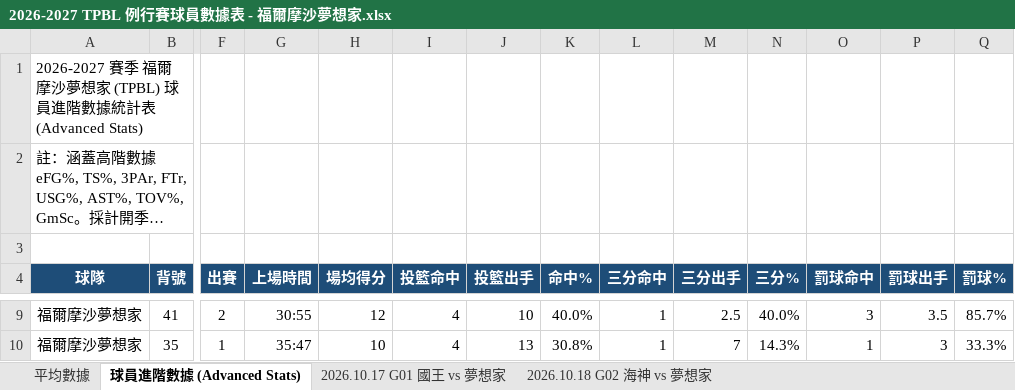
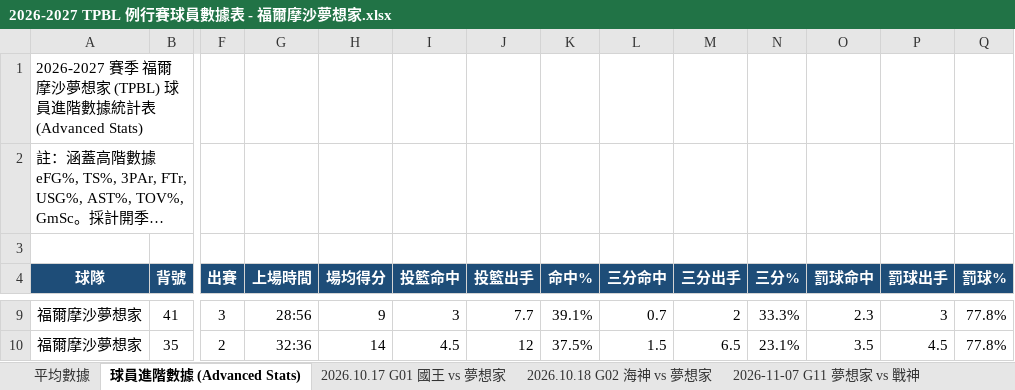
Before and after one commit to frankoilking1980-lgtm/tpbl-advstat-platform, an Excel workbook: backend/data/season2026/2026-2027 TPBL 例行賽球員數據表 - 福爾摩沙夢想家.xlsx, sheet 球員進階數據 (Advanced Stats), drawn as a sheet; only a part is shown, gaps mark what is left out; long unchanged cells end in …; values as stored, in another font and other column widths than the file's, no borders; the diff covers the shown part only; the diff names each change by its address in the sheet, - before the commit and + after, or states it on an @@ line.

```diff
--- a/backend/data/season2026/2026-2027 TPBL 例行賽球員數據表 - 福爾摩沙夢想家.xlsx (sheet 球員進階數據 (Advanced Stats))
+++ b/backend/data/season2026/2026-2027 TPBL 例行賽球員數據表 - 福爾摩沙夢想家.xlsx (sheet 球員進階數據 (Advanced Stats))
+sheet tab: 2026-11-07 G11 夢想家 vs 戰神
-F9 (出賽): 2
+F9 (出賽): 3
-G9 (上場時間): 30:55
+G9 (上場時間): 28:56
-H9 (場均得分): 12
+H9 (場均得分): 9
-I9 (投籃命中): 4
+I9 (投籃命中): 3
-J9 (投籃出手): 10
+J9 (投籃出手): 7.7
-K9 (命中%): 40.0%
+K9 (命中%): 39.1%
-L9 (三分命中): 1
+L9 (三分命中): 0.7
-M9 (三分出手): 2.5
+M9 (三分出手): 2
-N9 (三分%): 40.0%
+N9 (三分%): 33.3%
-O9 (罰球命中): 3
+O9 (罰球命中): 2.3
-P9 (罰球出手): 3.5
+P9 (罰球出手): 3
-Q9 (罰球%): 85.7%
+Q9 (罰球%): 77.8%
-F10 (出賽): 1
+F10 (出賽): 2
-G10 (上場時間): 35:47
+G10 (上場時間): 32:36
-H10 (場均得分): 10
+H10 (場均得分): 14
-I10 (投籃命中): 4
+I10 (投籃命中): 4.5
-J10 (投籃出手): 13
+J10 (投籃出手): 12
-K10 (命中%): 30.8%
+K10 (命中%): 37.5%
-L10 (三分命中): 1
+L10 (三分命中): 1.5
-M10 (三分出手): 7
+M10 (三分出手): 6.5
-N10 (三分%): 14.3%
+N10 (三分%): 23.1%
-O10 (罰球命中): 1
+O10 (罰球命中): 3.5
-P10 (罰球出手): 3
+P10 (罰球出手): 4.5
-Q10 (罰球%): 33.3%
+Q10 (罰球%): 77.8%
```
Also changed, not shown: 207 edited cells elsewhere in this sheet, sheet 平均數據, backend/data/season2026/2026-2027 TPBL 例行賽球員數據表 - 臺北台新戰神.xlsx, backend/data/season2026/tpbl_summary.xlsx, 24 other files.
